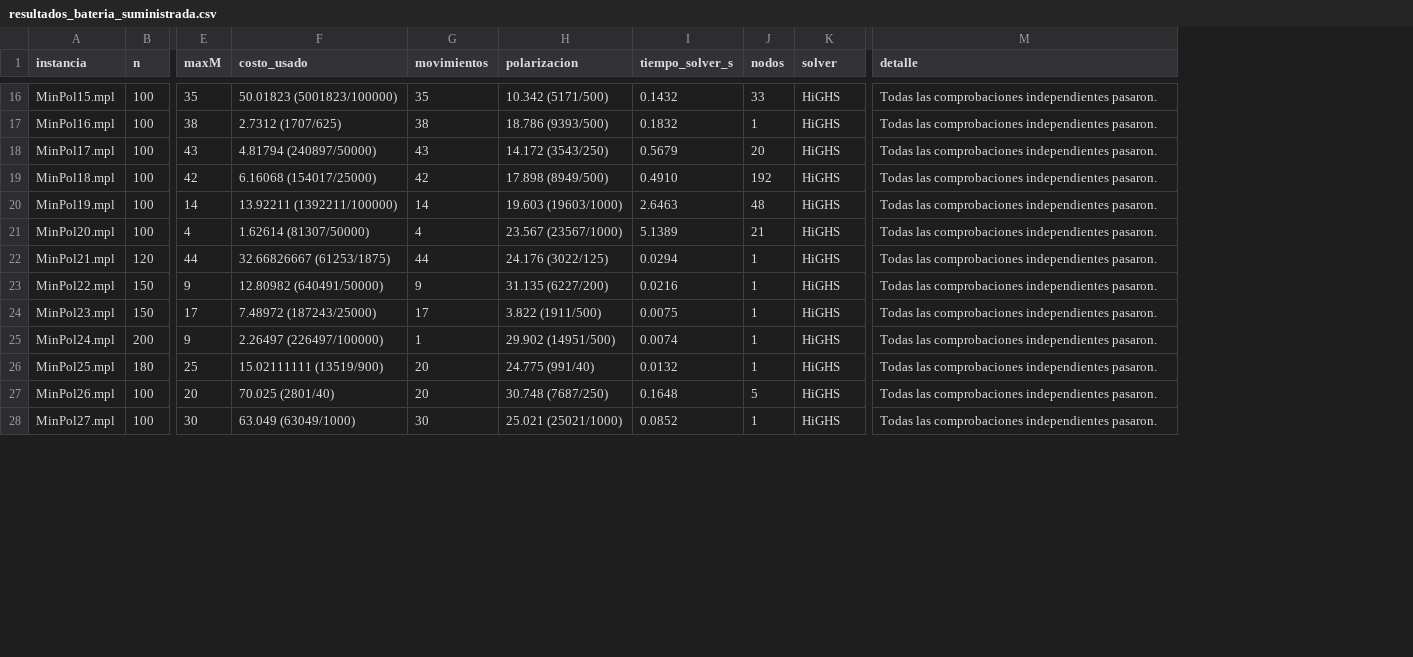
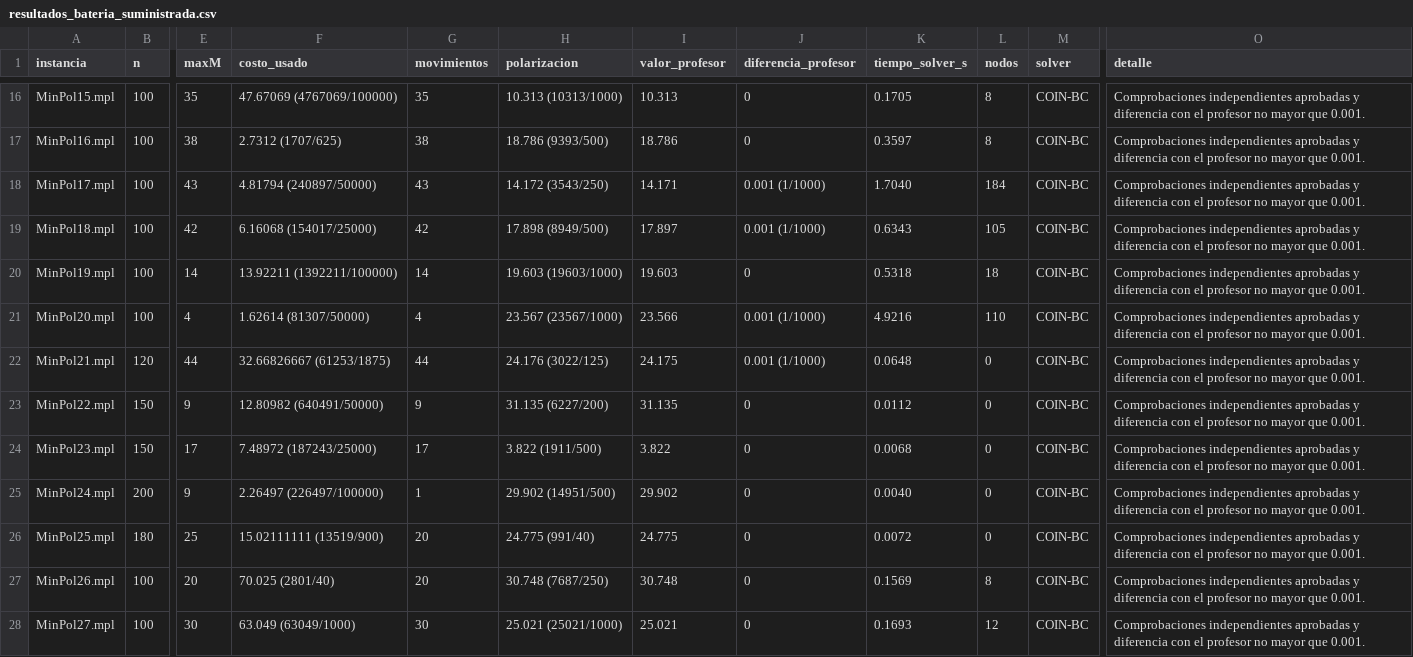
Before and after one commit to Juan-Carlos-Cruz/Proyecto-II-ADA-II, a CSV file: Pruebas/resultados_bateria_suministrada.csv, drawn as a sheet; only a part is shown, gaps mark what is left out; addresses are those after the commit; the diff covers the shown part only; the diff names each change by its address in the sheet, - before the commit and + after, or states it on an @@ line.

```diff
--- a/Pruebas/resultados_bateria_suministrada.csv
+++ b/Pruebas/resultados_bateria_suministrada.csv
+column I (valor_profesor), rows 16-28: 10.313 | 18.786 | 14.171 | 17.897 | 19.603 | 23.566 | 24.175 | 31.135 | 3.822 | 29.902 | 24.775 | 30.748 | 25.021
+column J (diferencia_profesor), rows 16-28: 0 | 0 | 0.001 (1/1000) | 0.001 (1/1000) | 0 | 0.001 (1/1000) | 0.001 (1/1000) | 0 | 0 | 0 | 0 | 0 | 0
-F16 (costo_usado): 50.01823 (5001823/100000)
+F16 (costo_usado): 47.67069 (4767069/100000)
-H16 (polarizacion): 10.342 (5171/500)
+H16 (polarizacion): 10.313 (10313/1000)
-K16 (tiempo_solver_s): 0.1432
+K16 (tiempo_solver_s): 0.1705
-L16 (nodos): 33
+L16 (nodos): 8
-M16:M28 (solver): HiGHS
+M16:M28 (solver): COIN-BC
-O16:O28 (detalle): Todas las comprobaciones independientes pasaron.
+O16:O28 (detalle): Comprobaciones independientes aprobadas y diferencia con el profesor no mayor que 0.001.
-K17 (tiempo_solver_s): 0.1832
+K17 (tiempo_solver_s): 0.3597
-L17 (nodos): 1
+L17 (nodos): 8
-K18 (tiempo_solver_s): 0.5679
+K18 (tiempo_solver_s): 1.7040
-L18 (nodos): 20
+L18 (nodos): 184
-K19 (tiempo_solver_s): 0.4910
+K19 (tiempo_solver_s): 0.6343
-L19 (nodos): 192
+L19 (nodos): 105
-K20 (tiempo_solver_s): 2.6463
+K20 (tiempo_solver_s): 0.5318
-L20 (nodos): 48
+L20 (nodos): 18
-K21 (tiempo_solver_s): 5.1389
+K21 (tiempo_solver_s): 4.9216
-L21 (nodos): 21
+L21 (nodos): 110
-K22 (tiempo_solver_s): 0.0294
+K22 (tiempo_solver_s): 0.0648
-L22:L26 (nodos): 1
+L22:L26 (nodos): 0
-K23 (tiempo_solver_s): 0.0216
+K23 (tiempo_solver_s): 0.0112
-K24 (tiempo_solver_s): 0.0075
+K24 (tiempo_solver_s): 0.0068
-K25 (tiempo_solver_s): 0.0074
+K25 (tiempo_solver_s): 0.0040
-K26 (tiempo_solver_s): 0.0132
+K26 (tiempo_solver_s): 0.0072
-K27 (tiempo_solver_s): 0.1648
+K27 (tiempo_solver_s): 0.1569
-L27 (nodos): 5
+L27 (nodos): 8
-K28 (tiempo_solver_s): 0.0852
+K28 (tiempo_solver_s): 0.1693
-L28 (nodos): 1
+L28 (nodos): 12
```
Also changed, not shown: 87 edited cells elsewhere in this file, 13 other files.
